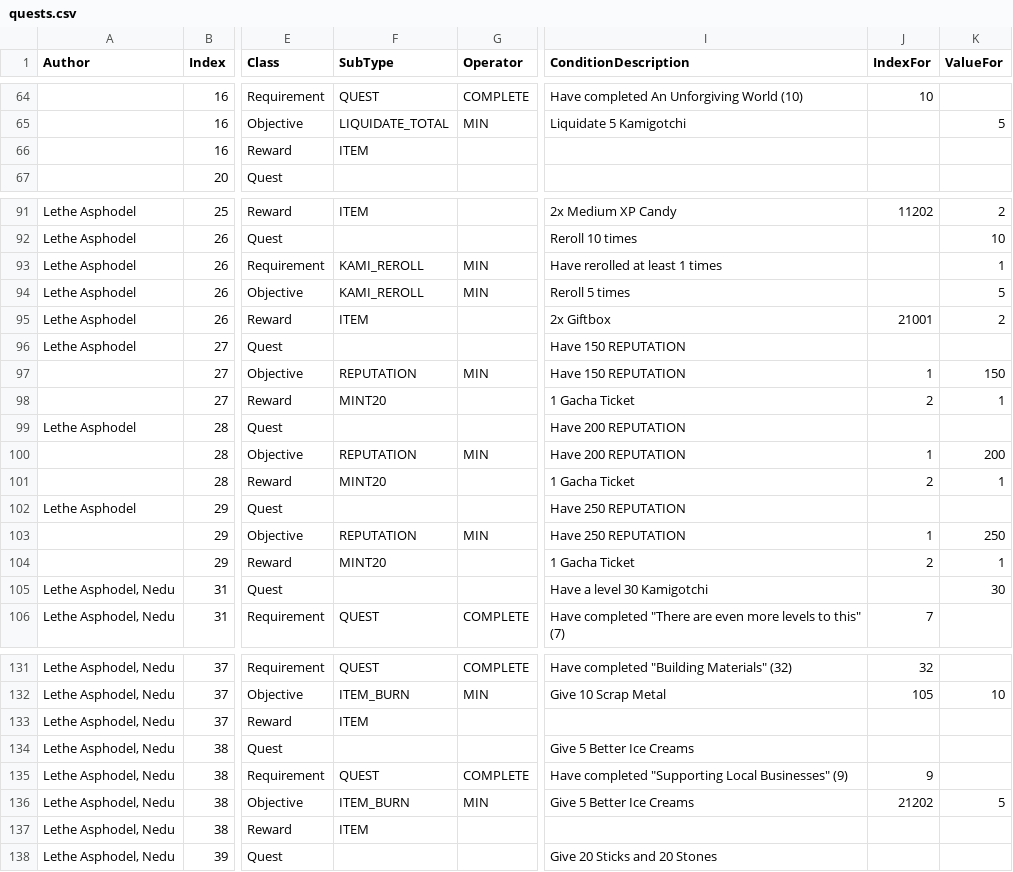
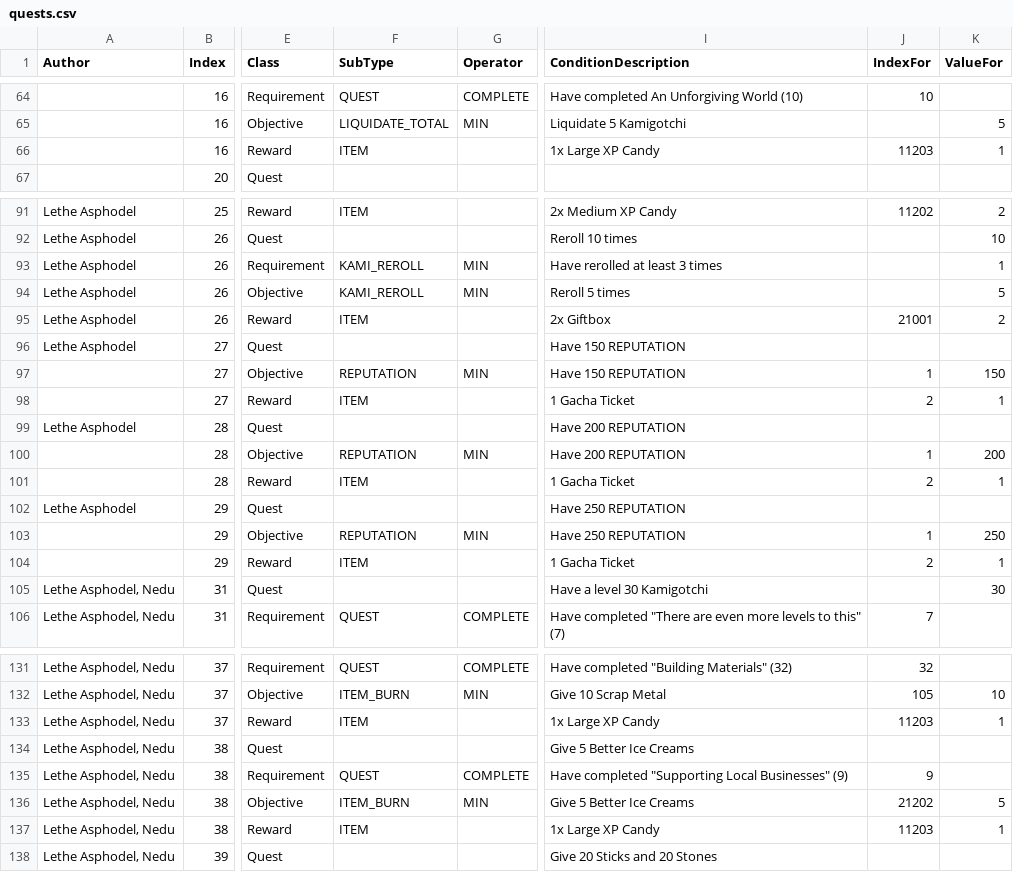
Before and after one commit to kanyaveral/kamigotchi, a CSV file: packages/contracts/src/deployment/world/data/quests/quests.csv, drawn as a sheet; only a part is shown, gaps mark what is left out; the diff covers the shown part only; the diff names each change by its address in the sheet, - before the commit and + after, or states it on an @@ line.

Commit message:
skill reset item (#1142)
skill reset item

Update package.json

```diff
--- a/packages/contracts/src/deployment/world/data/quests/quests.csv
+++ b/packages/contracts/src/deployment/world/data/quests/quests.csv
-I66 (ConditionDescription): (empty)
+I66 (ConditionDescription): 1x Large XP Candy
-J66 (IndexFor): (empty)
+J66 (IndexFor): 11203
-K66 (ValueFor): (empty)
+K66 (ValueFor): 1
-I93 (ConditionDescription): Have rerolled at least 1 times
+I93 (ConditionDescription): Have rerolled at least 3 times
-F98 (SubType): MINT20
+F98 (SubType): ITEM
-F101 (SubType): MINT20
+F101 (SubType): ITEM
-F104 (SubType): MINT20
+F104 (SubType): ITEM
-I133 (ConditionDescription): (empty)
+I133 (ConditionDescription): 1x Large XP Candy
-J133 (IndexFor): (empty)
+J133 (IndexFor): 11203
-K133 (ValueFor): (empty)
+K133 (ValueFor): 1
-I137 (ConditionDescription): (empty)
+I137 (ConditionDescription): 1x Large XP Candy
-J137 (IndexFor): (empty)
+J137 (IndexFor): 11203
-K137 (ValueFor): (empty)
+K137 (ValueFor): 1
```
Also changed, not shown: 10 edited cells elsewhere in this file, packages/contracts/src/deployment/world/data/items/Items.csv, 27 other files.
